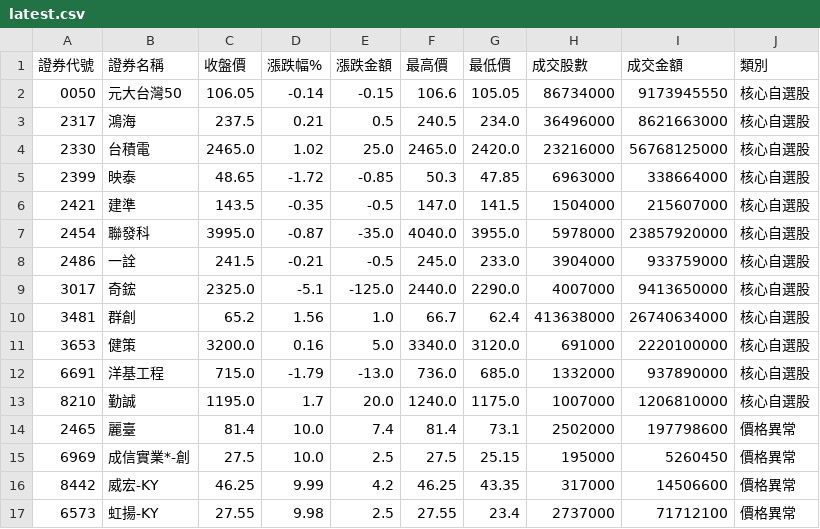
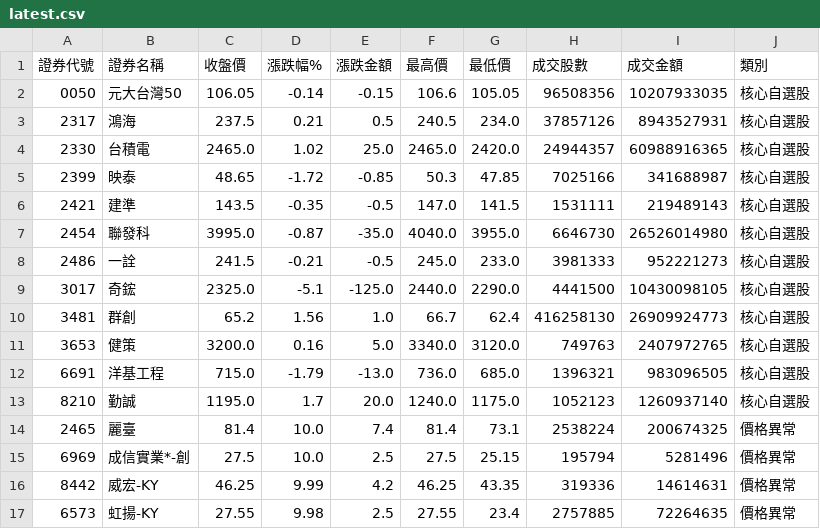
Before and after one commit to ivychen6870-ivy/tw-stock-monitor, a CSV file: docs/data/latest.csv, drawn as a sheet; only a part is shown; the diff covers the shown part only.

```diff
--- a/docs/data/latest.csv
+++ b/docs/data/latest.csv
@@ -1,17 +1,17 @@
 證券代號,證券名稱,收盤價,漲跌幅%,漲跌金額,最高價,最低價,成交股數,成交金額,類別
-0050,元大台灣50,106.05,-0.14,-0.15,106.6,105.05,86734000,9173945550,核心自選股
-2317,鴻海,237.5,0.21,0.5,240.5,234.0,36496000,8621663000,核心自選股
-2330,台積電,2465.0,1.02,25.0,2465.0,2420.0,23216000,56768125000,核心自選股
-2399,映泰,48.65,-1.72,-0.85,50.3,47.85,6963000,338664000,核心自選股
-2421,建準,143.5,-0.35,-0.5,147.0,141.5,1504000,215607000,核心自選股
-2454,聯發科,3995.0,-0.87,-35.0,4040.0,3955.0,5978000,23857920000,核心自選股
-2486,一詮,241.5,-0.21,-0.5,245.0,233.0,3904000,933759000,核心自選股
-3017,奇鋐,2325.0,-5.1,-125.0,2440.0,2290.0,4007000,9413650000,核心自選股
-3481,群創,65.2,1.56,1.0,66.7,62.4,413638000,26740634000,核心自選股
-3653,健策,3200.0,0.16,5.0,3340.0,3120.0,691000,2220100000,核心自選股
-6691,洋基工程,715.0,-1.79,-13.0,736.0,685.0,1332000,937890000,核心自選股
-8210,勤誠,1195.0,1.7,20.0,1240.0,1175.0,1007000,1206810000,核心自選股
-2465,麗臺,81.4,10.0,7.4,81.4,73.1,2502000,197798600,價格異常
-6969,成信實業*-創,27.5,10.0,2.5,27.5,25.15,195000,5260450,價格異常
-8442,威宏-KY,46.25,9.99,4.2,46.25,43.35,317000,14506600,價格異常
-6573,虹揚-KY,27.55,9.98,2.5,27.55,23.4,2737000,71712100,價格異常
+0050,元大台灣50,106.05,-0.14,-0.15,106.6,105.05,96508356,10207933035,核心自選股
+2317,鴻海,237.5,0.21,0.5,240.5,234.0,37857126,8943527931,核心自選股
+2330,台積電,2465.0,1.02,25.0,2465.0,2420.0,24944357,60988916365,核心自選股
+2399,映泰,48.65,-1.72,-0.85,50.3,47.85,7025166,341688987,核心自選股
+2421,建準,143.5,-0.35,-0.5,147.0,141.5,1531111,219489143,核心自選股
+2454,聯發科,3995.0,-0.87,-35.0,4040.0,3955.0,6646730,26526014980,核心自選股
+2486,一詮,241.5,-0.21,-0.5,245.0,233.0,3981333,952221273,核心自選股
+3017,奇鋐,2325.0,-5.1,-125.0,2440.0,2290.0,4441500,10430098105,核心自選股
+3481,群創,65.2,1.56,1.0,66.7,62.4,416258130,26909924773,核心自選股
+3653,健策,3200.0,0.16,5.0,3340.0,3120.0,749763,2407972765,核心自選股
+6691,洋基工程,715.0,-1.79,-13.0,736.0,685.0,1396321,983096505,核心自選股
+8210,勤誠,1195.0,1.7,20.0,1240.0,1175.0,1052123,1260937140,核心自選股
+2465,麗臺,81.4,10.0,7.4,81.4,73.1,2538224,200674325,價格異常
+6969,成信實業*-創,27.5,10.0,2.5,27.5,25.15,195794,5281496,價格異常
+8442,威宏-KY,46.25,9.99,4.2,46.25,43.35,319336,14614631,價格異常
+6573,虹揚-KY,27.55,9.98,2.5,27.55,23.4,2757885,72264635,價格異常
```
Also changed, not shown: 50 edited cells elsewhere in this file, docs/data/market_20260708.csv, 2 other files.
